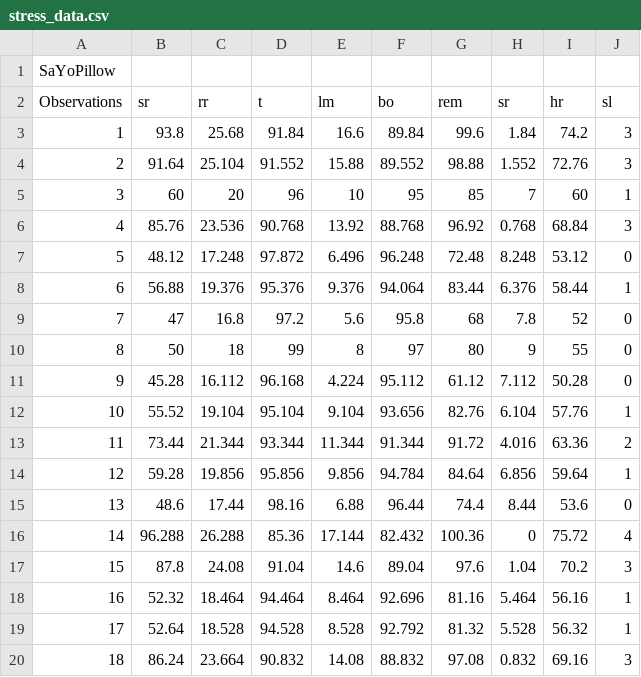
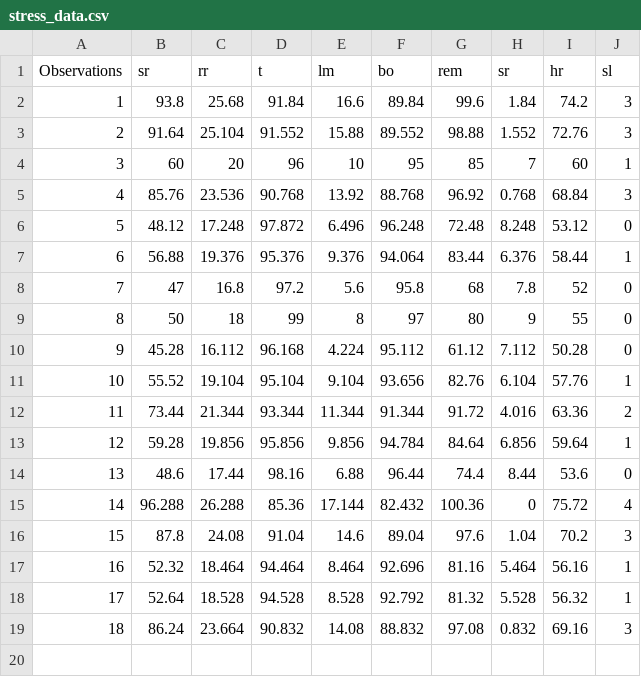
Before and after one commit to info201a-au2022/project-group-4-section-ah, a CSV file: data/stress_data.csv, drawn as a sheet.

Commit message:
Update stress_data.csv

```diff
--- a/data/stress_data.csv
+++ b/data/stress_data.csv
@@ -1,2 +1 @@
-SaYoPillow
 Observations,sr,rr,t,lm,bo,rem,sr,hr,sl
```
